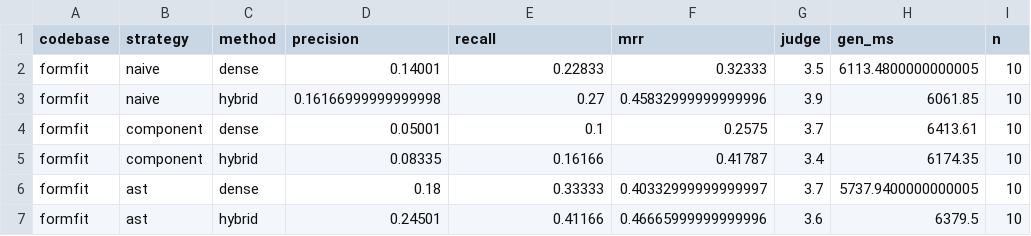
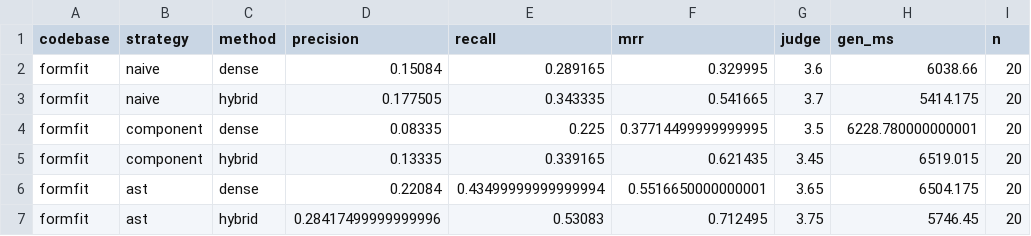
Before and after one commit to Mistik03/codebase-qa-rag, a CSV file: experiments/results/summary_by_config.csv, drawn as a sheet; only a part is shown; the diff covers the shown part only.

Commit message:
test(eval): 40-question grid results, figures and significance tables
240 runs; AST-aware chunking's recall advantage is significant (p<0.001) and hybrid significantly improves MRR (p=0.001).

```diff
--- a/experiments/results/summary_by_config.csv
+++ b/experiments/results/summary_by_config.csv
@@ -1,7 +1,7 @@
 codebase,strategy,method,precision,recall,mrr,judge,gen_ms,n
-formfit,naive,dense,0.14001,0.22833,0.32333,3.5,6113.4800000000005,10
-formfit,naive,hybrid,0.16166999999999998,0.27,0.45832999999999996,3.9,6061.85,10
-formfit,component,dense,0.05001,0.1,0.2575,3.7,6413.61,10
-formfit,component,hybrid,0.08335,0.16166,0.41787,3.4,6174.35,10
-formfit,ast,dense,0.18,0.33333,0.40332999999999997,3.7,5737.9400000000005,10
-formfit,ast,hybrid,0.24501,0.41166,0.46665999999999996,3.6,6379.5,10
+formfit,naive,dense,0.15084,0.289165,0.329995,3.6,6038.66,20
+formfit,naive,hybrid,0.177505,0.343335,0.541665,3.7,5414.175,20
+formfit,component,dense,0.08335,0.225,0.37714499999999995,3.5,6228.780000000001,20
+formfit,component,hybrid,0.13335,0.339165,0.621435,3.45,6519.015,20
+formfit,ast,dense,0.22084,0.43499999999999994,0.5516650000000001,3.65,6504.175,20
+formfit,ast,hybrid,0.28417499999999996,0.53083,0.712495,3.75,5746.45,20
```
Also changed, not shown: 35 edited cells elsewhere in this file, 9 other files.
